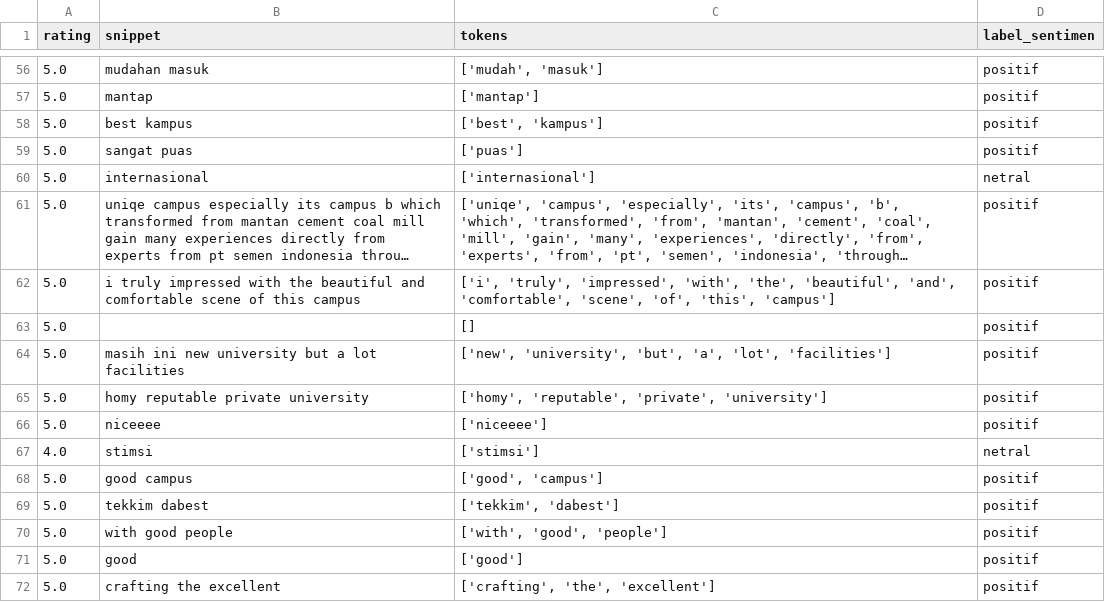
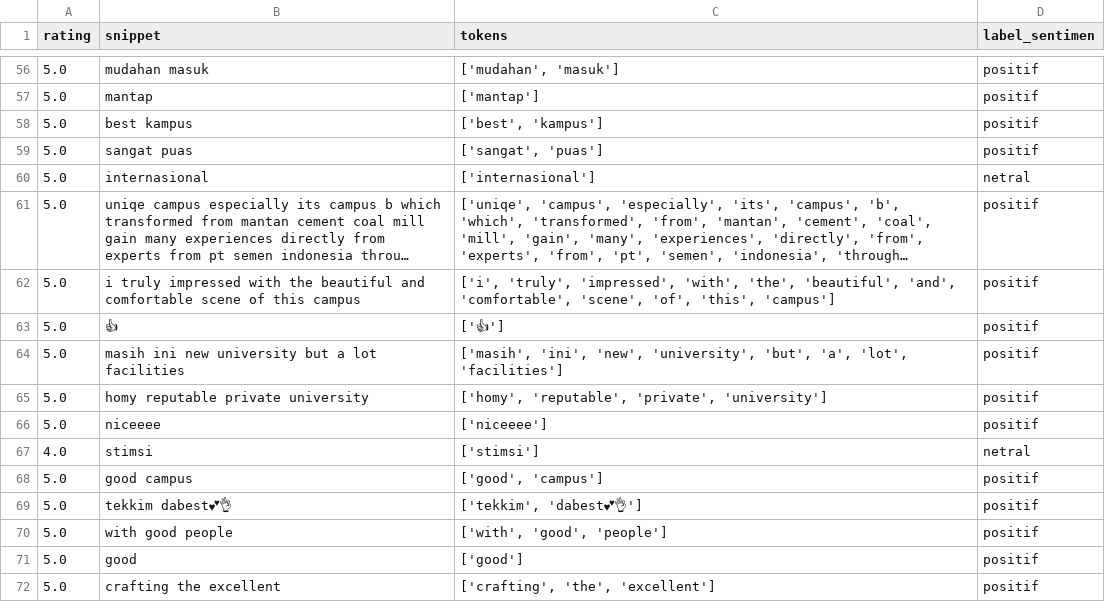
Before and after one commit to gbennnn/sentiment-analysis-aperti-bumn, a CSV file: dataset/cleaned_dataset/UISI_labelled_cleaned.csv, drawn as a sheet; only a part is shown, gaps mark what is left out; long unchanged cells end in …; the diff covers the shown part only.

```diff
--- a/dataset/cleaned_dataset/UISI_labelled_cleaned.csv
+++ b/dataset/cleaned_dataset/UISI_labelled_cleaned.csv
@@ -56,5 +56,5 @@ rating,snippet,tokens,label_sentimen
-5.0,mudahan masuk,"['mudah', 'masuk']",positif
+5.0,mudahan masuk,"['mudahan', 'masuk']",positif
 5.0,mantap,['mantap'],positif
 5.0,best kampus,"['best', 'kampus']",positif
-5.0,sangat puas,['puas'],positif
+5.0,sangat puas,"['sangat', 'puas']",positif
 5.0,internasional,['internasional'],netral
@@ -62,4 +62,4 @@ rating,snippet,tokens,label_sentimen
 5.0,i truly impressed with the beautiful and comfortable scene of this campus,"['i', 'truly', 'impressed', 'with', 'the', 'beautiful', 'and', 'comfortable', 'scene', 'of', 'this', 'campus']",positif
-5.0,,[],positif
-5.0,masih ini new university but a lot facilities,"['new', 'university', 'but', 'a', 'lot', 'facilities']",positif
+5.0,👍,['👍'],positif
+5.0,masih ini new university but a lot facilities,"['masih', 'ini', 'new', 'university', 'but', 'a', 'lot', 'facilities']",positif
 5.0,homy reputable private university,"['homy', 'reputable', 'private', 'university']",positif
@@ -68,3 +68,3 @@ rating,snippet,tokens,label_sentimen
 5.0,good campus,"['good', 'campus']",positif
-5.0,tekkim dabest,"['tekkim', 'dabest']",positif
+5.0,tekkim dabest💕👌,"['tekkim', 'dabest💕👌']",positif
 5.0,with good people,"['with', 'good', 'people']",positif
```
Also changed, not shown: 54 edited cells elsewhere in this file, dataset/cleaned_dataset/ITTS_labelled_cleaned.csv, dataset/cleaned_dataset/ItBRI_labelled_cleaned.csv, 17 other files.
